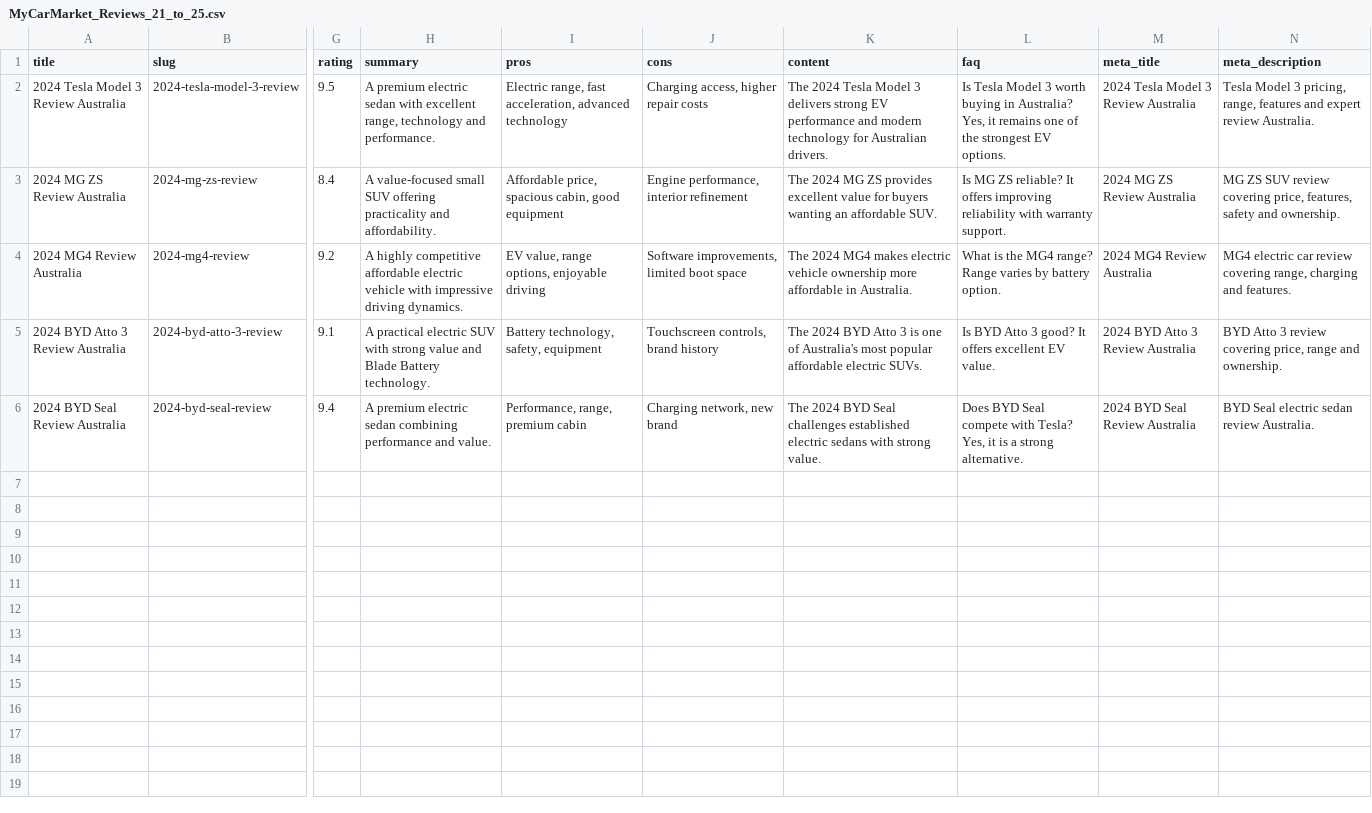
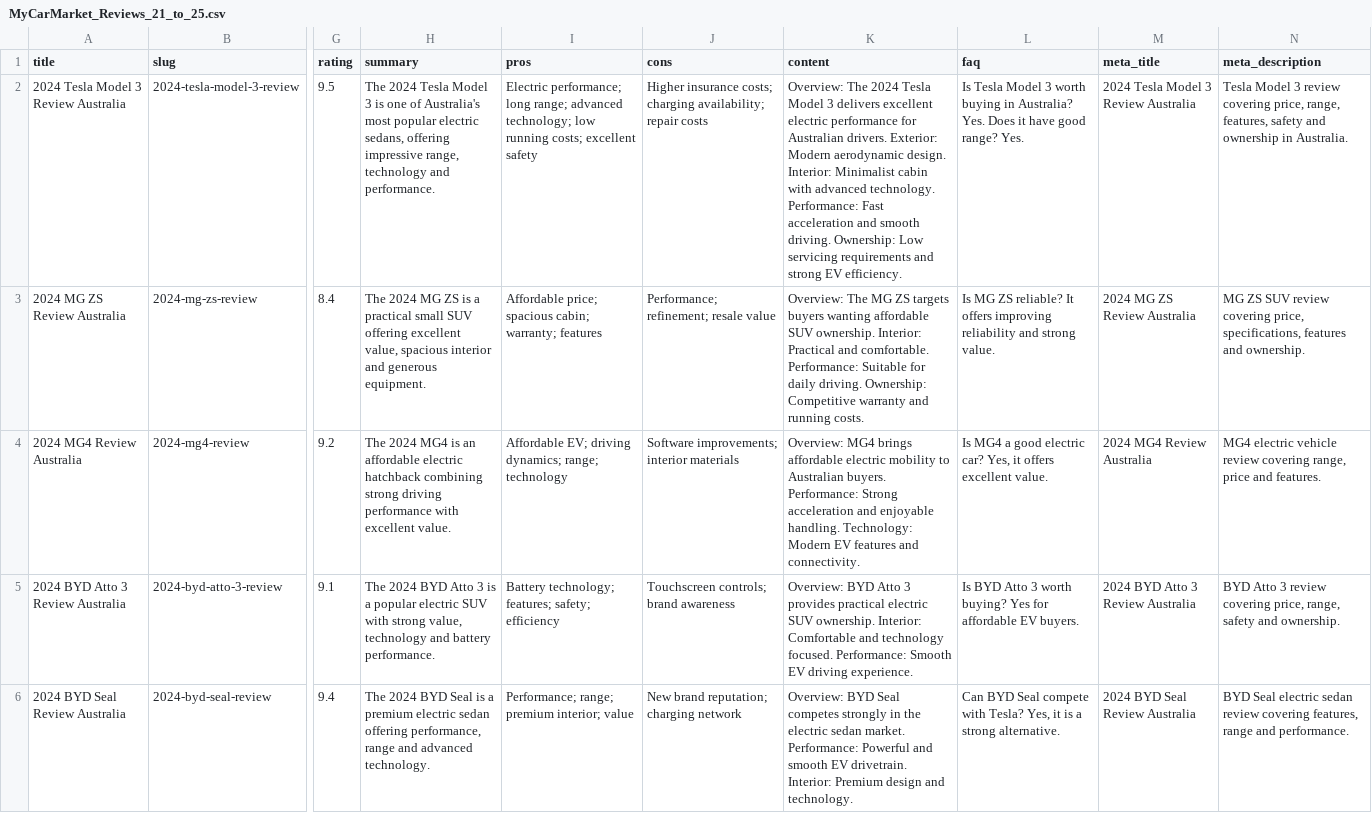
Before and after one commit to shashif/mycarmarket, a CSV file: csv/MyCarMarket_Reviews_21_to_25.csv, drawn as a sheet; only a part is shown, gaps mark what is left out; the diff names each change by its address in the sheet, - before the commit and + after, or states it on an @@ line.

```diff
--- a/csv/MyCarMarket_Reviews_21_to_25.csv
+++ b/csv/MyCarMarket_Reviews_21_to_25.csv
-H2 (summary): A premium electric sedan with excellent range, technology…
+H2 (summary): The 2024 Tesla Model 3 is one of Australia's most popular electric sedans, offering impressive range, technology…
-I2 (pros): Electric range, fast acceleration, advanced technology
+I2 (pros): Electric performance; long range; advanced technology; low running costs; excellent safety
-J2 (cons): Charging access, higher repair costs
+J2 (cons): Higher insurance costs; charging availability; repair costs
-K2 (content): The 2024 Tesla Model 3 delivers strong EV performance and modern technology for Australian drivers.
+K2 (content): Overview: The 2024 Tesla Model 3 delivers excellent electric performance for Australian drivers. Exterior: Modern aerodynamic design. Interior: Minimalist cabin with advanced technology. Performance: Fast acceleration and smooth driving. Ownership: Low servicing requirements and strong EV efficiency.
-L2 (faq): …in Australia? Yes, it remains one of the strongest EV options.
+L2 (faq): …in Australia? Yes. Does it have good range? Yes.
-N2 (meta_description): …Model 3 pricing, range, features and expert review Australia.
+N2 (meta_description): …Model 3 review covering price, range, features, safety and ownership in Australia.
-H3 (summary): A value-focused small SUV offering practicality and affordability.
+H3 (summary): The 2024 MG ZS is a practical small SUV offering excellent value, spacious interior and generous equipment.
-I3 (pros): Affordable price, spacious cabin, good equipment
+I3 (pros): Affordable price; spacious cabin; warranty; features
-J3 (cons): Engine performance, interior refinement
+J3 (cons): Performance; refinement; resale value
-K3 (content): The 2024 MG ZS provides excellent value for buyers wanting an affordable SUV.
+K3 (content): Overview: The MG ZS targets buyers wanting affordable SUV ownership. Interior: Practical and comfortable. Performance: Suitable for daily driving. Ownership: Competitive warranty and running costs.
-L3 (faq): …improving reliability with warranty support.
+L3 (faq): …improving reliability and strong value.
-N3 (meta_description): …covering price, features, safety and ownership.
+N3 (meta_description): …covering price, specifications, features and ownership.
-H4 (summary): A highly competitive affordable electric vehicle with impressive driving dynamics.
+H4 (summary): The 2024 MG4 is an affordable electric hatchback combining strong driving performance with excellent value.
-I4 (pros): EV value, range options, enjoyable driving
+I4 (pros): Affordable EV; driving dynamics; range; technology
-J4 (cons): Software improvements, limited boot space
+J4 (cons): Software improvements; interior materials
-K4 (content): The 2024 MG4 makes electric vehicle ownership more affordable in Australia.
+K4 (content): Overview: MG4 brings affordable electric mobility to Australian buyers. Performance: Strong acceleration and enjoyable handling. Technology: Modern EV features and connectivity.
-L4 (faq): What is the MG4 range? Range varies by battery option.
+L4 (faq): Is MG4 a good electric car? Yes, it offers excellent value.
-N4 (meta_description): MG4 electric car review covering range, charging and features.
+N4 (meta_description): MG4 electric vehicle review covering range, price and features.
-H5 (summary): A practical electric SUV with strong value and Blade Battery technology.
+H5 (summary): The 2024 BYD Atto 3 is a popular electric SUV with strong value, technology and battery performance.
-I5 (pros): Battery technology, safety, equipment
+I5 (pros): Battery technology; features; safety; efficiency
-J5 (cons): Touchscreen controls, brand history
+J5 (cons): Touchscreen controls; brand awareness
-K5 (content): The 2024 BYD Atto 3 is one of Australia's most popular affordable electric SUVs.
+K5 (content): Overview: BYD Atto 3 provides practical electric SUV ownership. Interior: Comfortable and technology focused. Performance: Smooth EV driving experience.
-L5 (faq): …Atto 3 good? It offers excellent EV value.
+L5 (faq): …Atto 3 worth buying? Yes for affordable EV buyers.
-N5 (meta_description): …covering price, range and ownership.
+N5 (meta_description): …covering price, range, safety and ownership.
-H6 (summary): A premium electric sedan combining performance and value.
+H6 (summary): The 2024 BYD Seal is a premium electric sedan offering performance, range and advanced technology.
-I6 (pros): Performance, range, premium cabin
+I6 (pros): Performance; range; premium interior; value
-J6 (cons): Charging network, new brand
+J6 (cons): New brand reputation; charging network
-K6 (content): The 2024 BYD Seal challenges established electric sedans with strong value.
+K6 (content): Overview: BYD Seal competes strongly in the electric sedan market. Performance: Powerful and smooth EV drivetrain. Interior: Premium design and technology.
-L6 (faq): Does BYD Seal…
+L6 (faq): Can BYD Seal…
-N6 (meta_description): …sedan review Australia.
+N6 (meta_description): …sedan review covering features, range and performance.
```
Also changed, not shown: csv/MyCarMarket_Reviews_26_to_30.csv.
